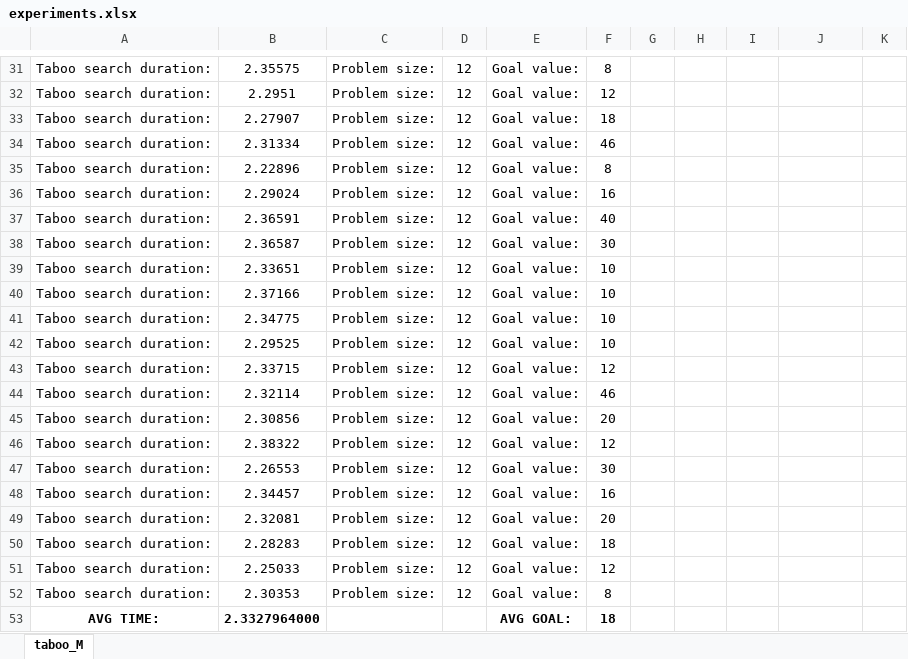
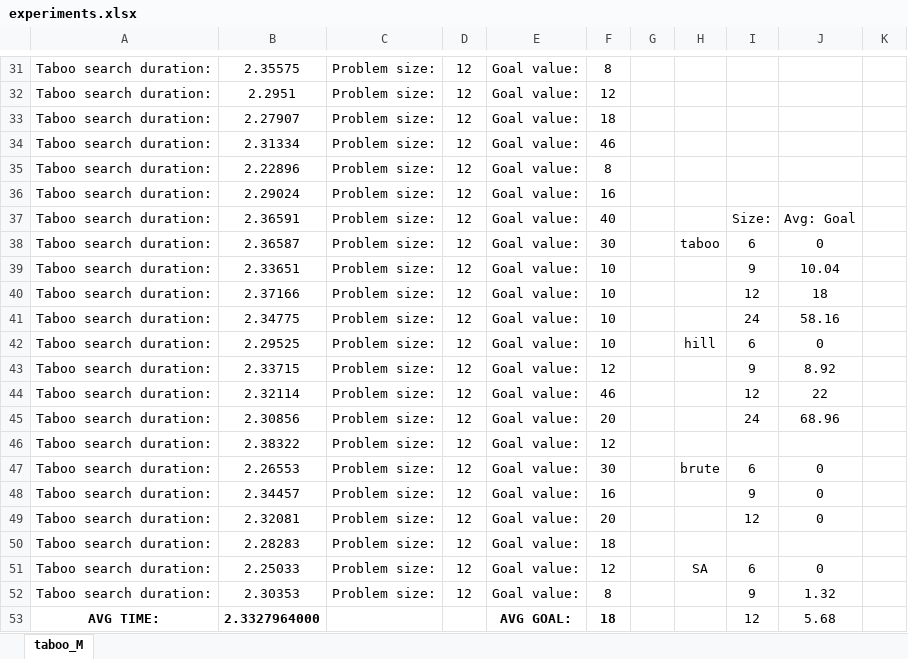
Before and after one commit to s20151/MHE, an Excel workbook: lab02/experiments/experiments.xlsx, sheet taboo_M, drawn as a sheet; only a part is shown, gaps mark what is left out; values as stored, in another font and other column widths than the file's, no borders; charts and pictures not drawn; the diff covers the shown part only; the diff names each change by its address in the sheet, - before the commit and + after, or states it on an @@ line.

```diff
--- a/lab02/experiments/experiments.xlsx (sheet taboo_M)
+++ b/lab02/experiments/experiments.xlsx (sheet taboo_M)
-I37: (empty)
+I37: Size:
-J37: (empty)
+J37: Avg: Goal
-H38: (empty)
+H38: taboo
-I38: (empty)
+I38: 6
-J38: (empty)
+J38: 0
-I39: (empty)
+I39: 9
-J39: (empty)
+J39: 10.04
-I40: (empty)
+I40: 12
-J40: (empty)
+J40: 18
-I41: (empty)
+I41: 24
-J41: (empty)
+J41: 58.16
-H42: (empty)
+H42: hill
-I42: (empty)
+I42: 6
-J42: (empty)
+J42: 0
-I43: (empty)
+I43: 9
-J43: (empty)
+J43: 8.92
-I44: (empty)
+I44: 12
-J44: (empty)
+J44: 22
-I45: (empty)
+I45: 24
-J45: (empty)
+J45: 68.96
-H47: (empty)
+H47: brute
-I47: (empty)
+I47: 6
-J47:J49: (empty)
+J47:J49: 0
-I48: (empty)
+I48: 9
-I49: (empty)
+I49: 12
-H51: (empty)
+H51: SA
-I51: (empty)
+I51: 6
-J51: (empty)
+J51: 0
-I52: (empty)
+I52: 9
-J52: (empty)
+J52: 1.32
-I53: (empty)
+I53: 12
-J53: (empty)
+J53: 5.68
```
Also changed, not shown: 108 added rows and 12 edited cells elsewhere in this sheet, charts or pictures.
